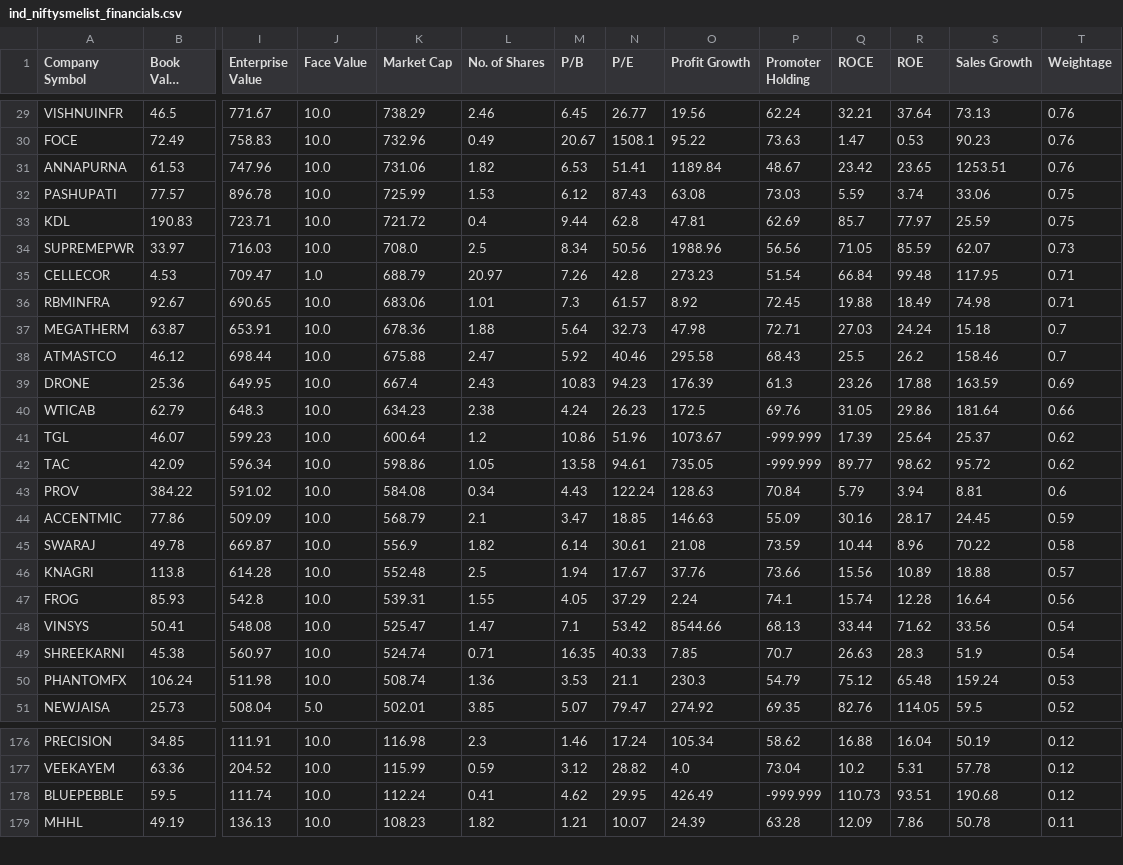
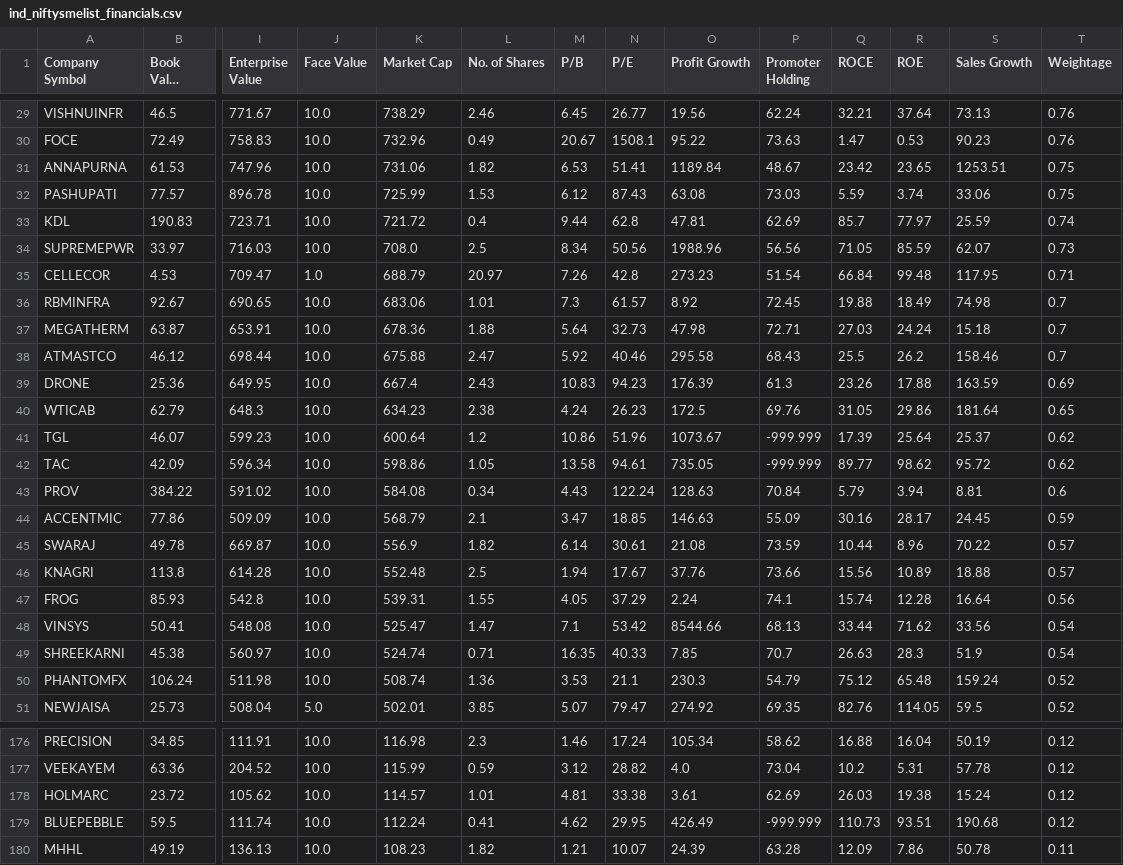
Before and after one commit to P0W/nse_indices, a CSV file: data/ind_niftysmelist_financials.csv, drawn as a sheet; only a part is shown, gaps mark what is left out; long unchanged cells end in …; rows hold the shown columns only; the diff covers the shown part only; the diff names each change by its address in the sheet, - before the commit and + after, or states it on an @@ line.

```diff
--- a/data/ind_niftysmelist_financials.csv
+++ b/data/ind_niftysmelist_financials.csv
-T31 (Weightage): 0.76
+T31 (Weightage): 0.75
-T33 (Weightage): 0.75
+T33 (Weightage): 0.74
-T36 (Weightage): 0.71
+T36 (Weightage): 0.7
-T40 (Weightage): 0.66
+T40 (Weightage): 0.65
-T45 (Weightage): 0.58
+T45 (Weightage): 0.57
-T50 (Weightage): 0.53
+T50 (Weightage): 0.52
+row 178: HOLMARC | 23.72 | 105.62 | 10.0 | 114.57 | 1.01 | 4.81 | 33.38 | 3.61 | 62.69 | 26.03 | 19.38 | 15.24 | 0.12
```
Also changed, not shown: 10 edited cells elsewhere in this file, 1 other file.
